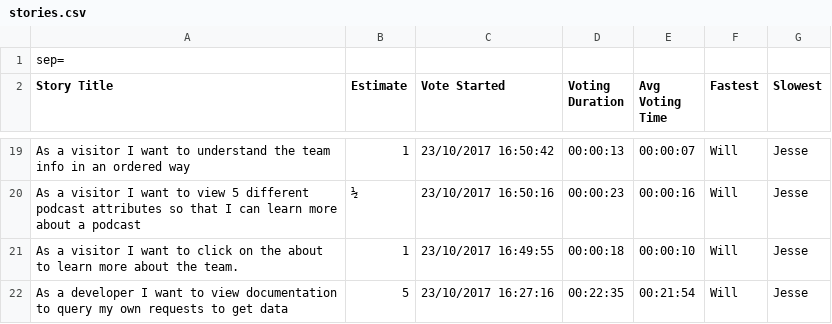
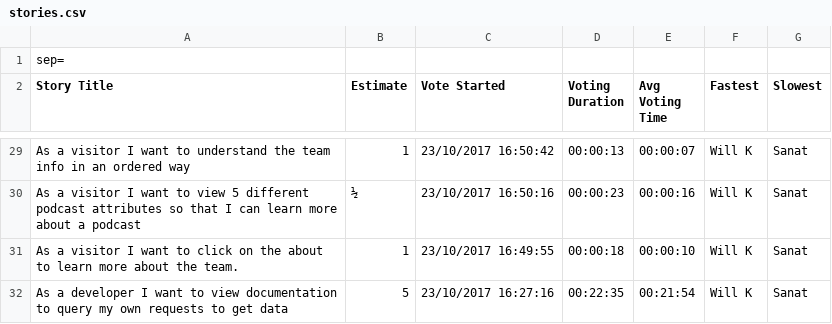
Before and after one commit to AllTheGreatShows/idb, a CSV file: stories.csv, drawn as a sheet; only a part is shown, gaps mark what is left out; addresses are those after the commit; the diff covers the shown part only; the diff names each change by its address in the sheet, - before the commit and + after, or states it on an @@ line.

```diff
--- a/stories.csv
+++ b/stories.csv
-F29:F32 (Fastest): Will
+F29:F32 (Fastest): Will K
-G29:G32 (Slowest): Jesse
+G29:G32 (Slowest): Sanat
```
Also changed, not shown: 10 added rows and 32 edited cells elsewhere in this file.
